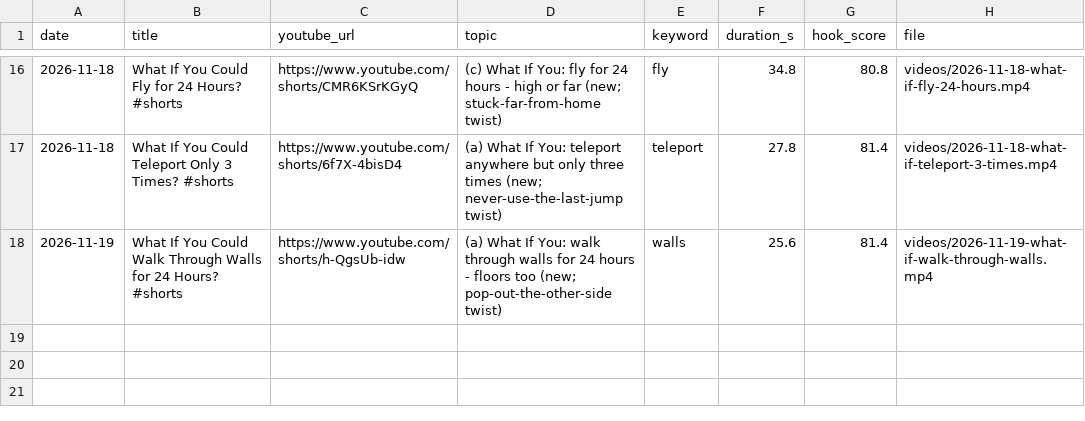
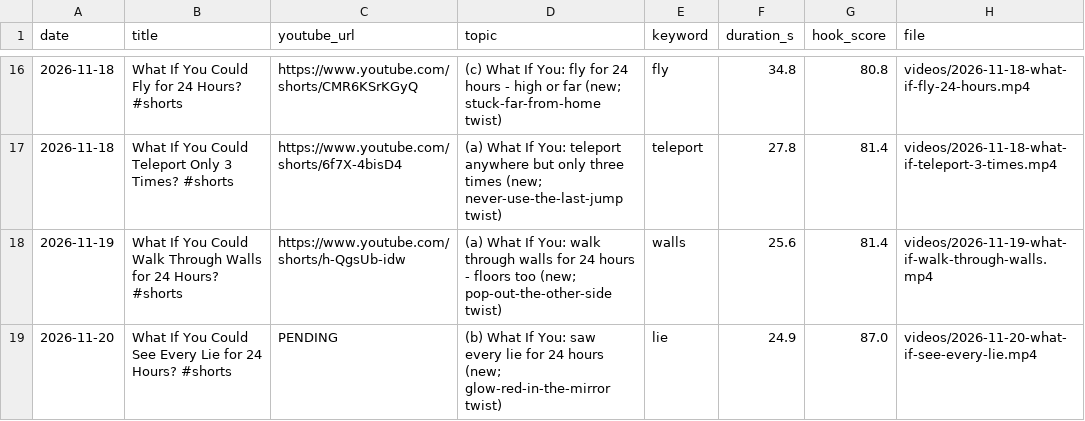
Before and after one commit to feliximmman05-creator/shorts-media, a CSV file: log/posts.csv, drawn as a sheet; only a part is shown, gaps mark what is left out; the diff names each change by its address in the sheet, - before the commit and + after, or states it on an @@ line.

```diff
--- a/log/posts.csv
+++ b/log/posts.csv
+row 19: 2026-11-20 | What If You Could See Every Lie for 24 Hours? #shorts | PENDING | (b) What If You: saw every lie for 24 hours (new; glow-red-in-the-mirror twist) | lie | 24.9 | 87.0 | videos/2026-11-20-what-if-see-every-lie.mp4
```
